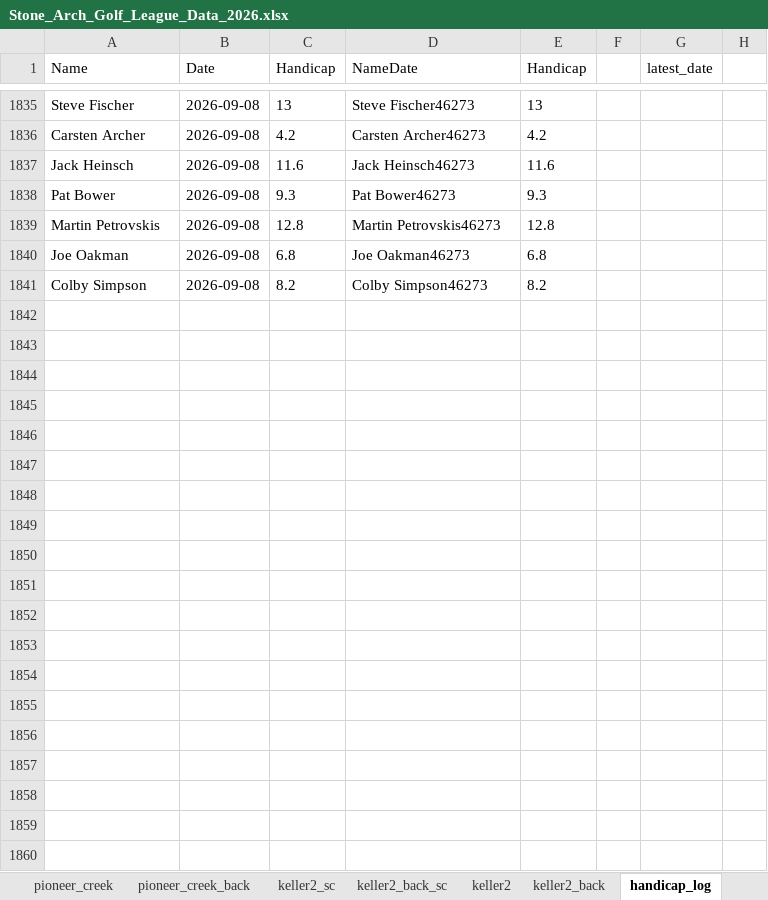
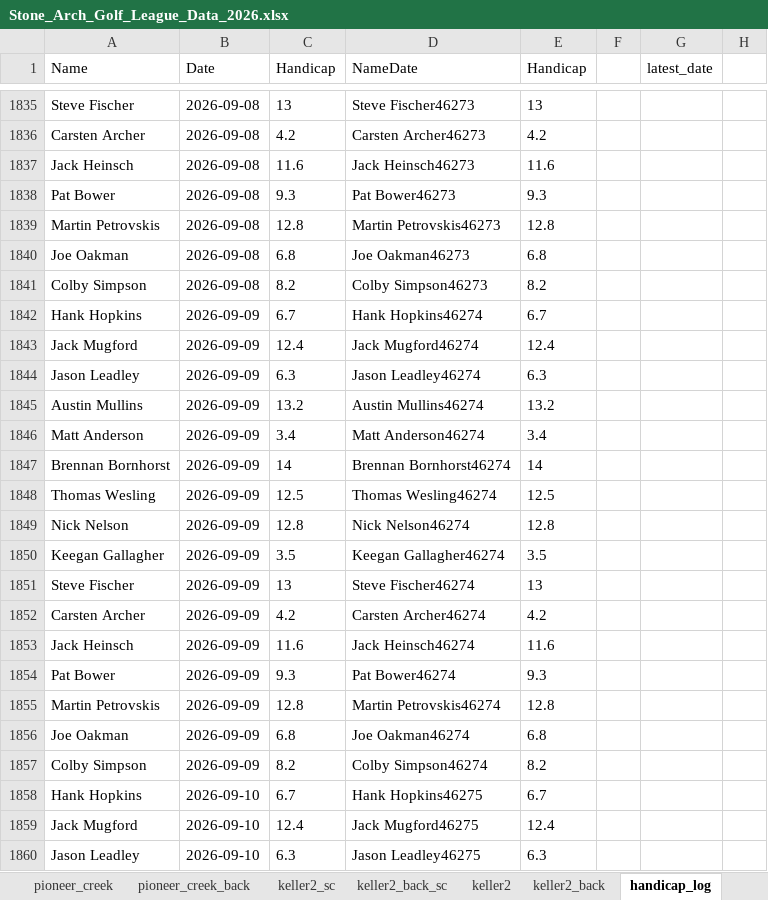
Before and after one commit to hankhopkins/sagl, an Excel workbook: data/Stone_Arch_Golf_League_Data_2026.xlsx, sheet handicap_log, drawn as a sheet; only a part is shown, gaps mark what is left out; values as stored, in another font and other column widths than the file's, no borders; the diff covers the shown part only; the diff names each change by its address in the sheet, - before the commit and + after, or states it on an @@ line.

```diff
--- a/data/Stone_Arch_Golf_League_Data_2026.xlsx (sheet handicap_log)
+++ b/data/Stone_Arch_Golf_League_Data_2026.xlsx (sheet handicap_log)
+row 1842: Hank Hopkins | 2026-09-09 | 6.7 | Hank Hopkins46274 | 6.7
+row 1843: Jack Mugford | 2026-09-09 | 12.4 | Jack Mugford46274 | 12.4
+row 1844: Jason Leadley | 2026-09-09 | 6.3 | Jason Leadley46274 | 6.3
+row 1845: Austin Mullins | 2026-09-09 | 13.2 | Austin Mullins46274 | 13.2
+row 1846: Matt Anderson | 2026-09-09 | 3.4 | Matt Anderson46274 | 3.4
+row 1847: Brennan Bornhorst | 2026-09-09 | 14 | Brennan Bornhorst46274 | 14
+row 1848: Thomas Wesling | 2026-09-09 | 12.5 | Thomas Wesling46274 | 12.5
+row 1849: Nick Nelson | 2026-09-09 | 12.8 | Nick Nelson46274 | 12.8
+row 1850: Keegan Gallagher | 2026-09-09 | 3.5 | Keegan Gallagher46274 | 3.5
+row 1851: Steve Fischer | 2026-09-09 | 13 | Steve Fischer46274 | 13
+row 1852: Carsten Archer | 2026-09-09 | 4.2 | Carsten Archer46274 | 4.2
+row 1853: Jack Heinsch | 2026-09-09 | 11.6 | Jack Heinsch46274 | 11.6
+row 1854: Pat Bower | 2026-09-09 | 9.3 | Pat Bower46274 | 9.3
+row 1855: Martin Petrovskis | 2026-09-09 | 12.8 | Martin Petrovskis46274 | 12.8
+row 1856: Joe Oakman | 2026-09-09 | 6.8 | Joe Oakman46274 | 6.8
+row 1857: Colby Simpson | 2026-09-09 | 8.2 | Colby Simpson46274 | 8.2
+row 1858: Hank Hopkins | 2026-09-10 | 6.7 | Hank Hopkins46275 | 6.7
+row 1859: Jack Mugford | 2026-09-10 | 12.4 | Jack Mugford46275 | 12.4
+row 1860: Jason Leadley | 2026-09-10 | 6.3 | Jason Leadley46275 | 6.3
```
Also changed, not shown: 221 added rows and 2 edited cells elsewhere in this sheet, sheet league_scoring_record, sheet handicap_log_ghin, sheet pioneer_creek, sheet handi_track_data, sheet individual, sheet individual_s2, 21 more sheets, 1 other file.
